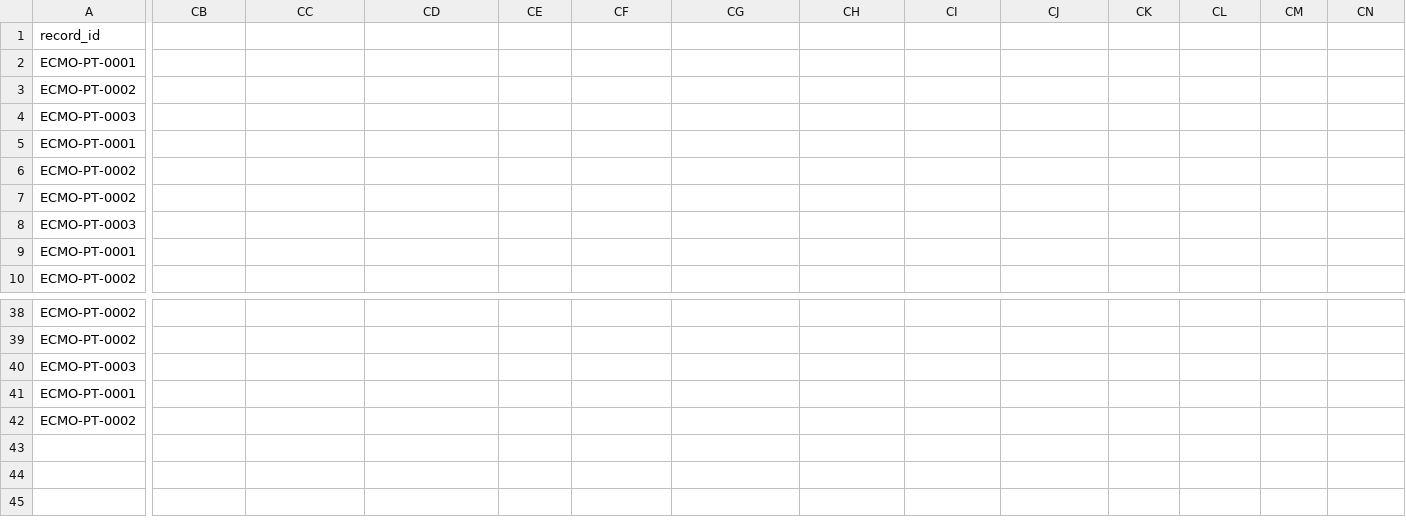
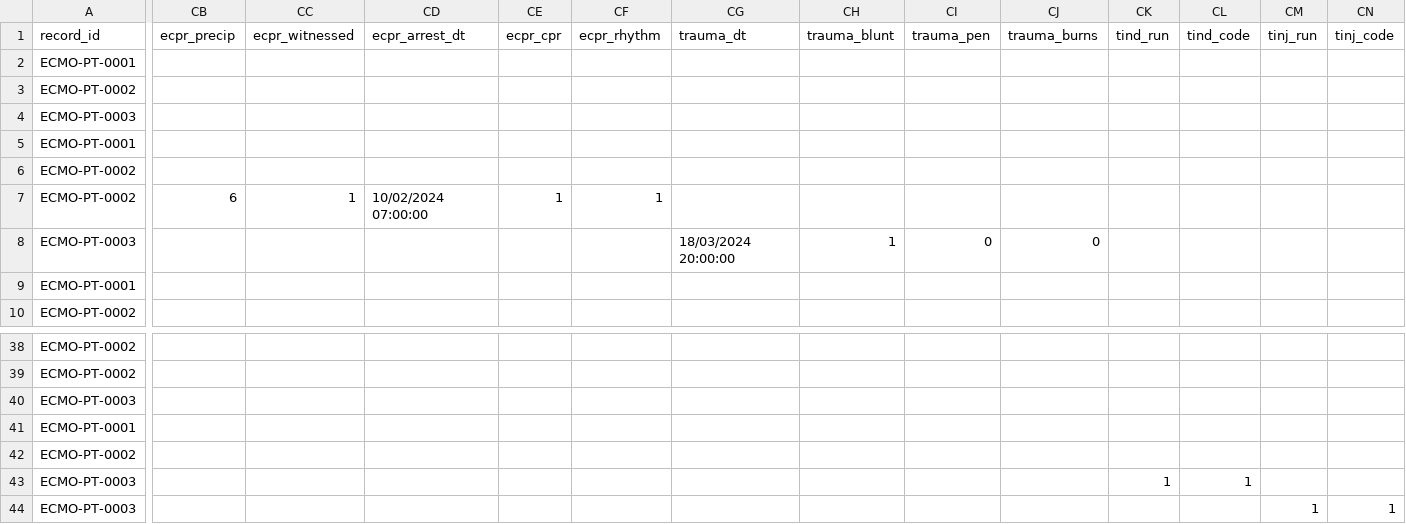
Before and after one commit to lauyeehow1986-hub/elso, a CSV file: samples/sample_redcap_records.csv, drawn as a sheet; only a part is shown, gaps mark what is left out; rows hold the shown columns only; the diff names each change by its address in the sheet, - before the commit and + after, or states it on an @@ line.

```diff
--- a/samples/sample_redcap_records.csv
+++ b/samples/sample_redcap_records.csv
-CB1: (empty)
+CB1: ecpr_precip
-CC1: (empty)
+CC1: ecpr_witnessed
-CD1: (empty)
+CD1: ecpr_arrest_dt
-CE1: (empty)
+CE1: ecpr_cpr
-CF1: (empty)
+CF1: ecpr_rhythm
-CG1: (empty)
+CG1: trauma_dt
-CH1: (empty)
+CH1: trauma_blunt
-CI1: (empty)
+CI1: trauma_pen
-CJ1: (empty)
+CJ1: trauma_burns
-CK1: (empty)
+CK1: tind_run
-CL1: (empty)
+CL1: tind_code
-CM1: (empty)
+CM1: tinj_run
-CN1: (empty)
+CN1: tinj_code
-CB7 (ecpr_precip): (empty)
+CB7 (ecpr_precip): 6
-CC7 (ecpr_witnessed): (empty)
+CC7 (ecpr_witnessed): 1
-CD7 (ecpr_arrest_dt): (empty)
+CD7 (ecpr_arrest_dt): 10/02/2024 07:00:00
-CE7 (ecpr_cpr): (empty)
+CE7 (ecpr_cpr): 1
-CF7 (ecpr_rhythm): (empty)
+CF7 (ecpr_rhythm): 1
-CG8 (trauma_dt): (empty)
+CG8 (trauma_dt): 18/03/2024 20:00:00
-CH8 (trauma_blunt): (empty)
+CH8 (trauma_blunt): 1
-CI8 (trauma_pen): (empty)
+CI8 (trauma_pen): 0
-CJ8 (trauma_burns): (empty)
+CJ8 (trauma_burns): 0
+row 43: ECMO-PT-0003 |  |  |  |  |  |  |  |  |  | 1 | 1
+row 44: ECMO-PT-0003 |  |  |  |  |  |  |  |  |  |  |  | 1 | 1
```
Also changed, not shown: samples/sample_redcap_dictionary.csv, 3 other files.
